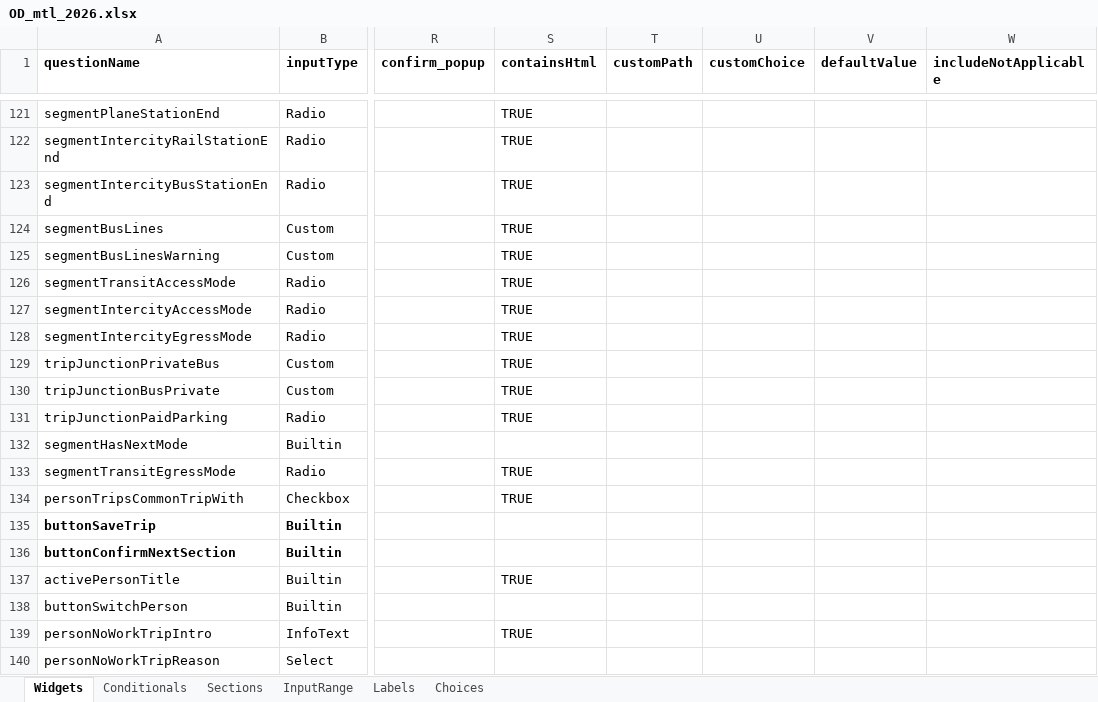
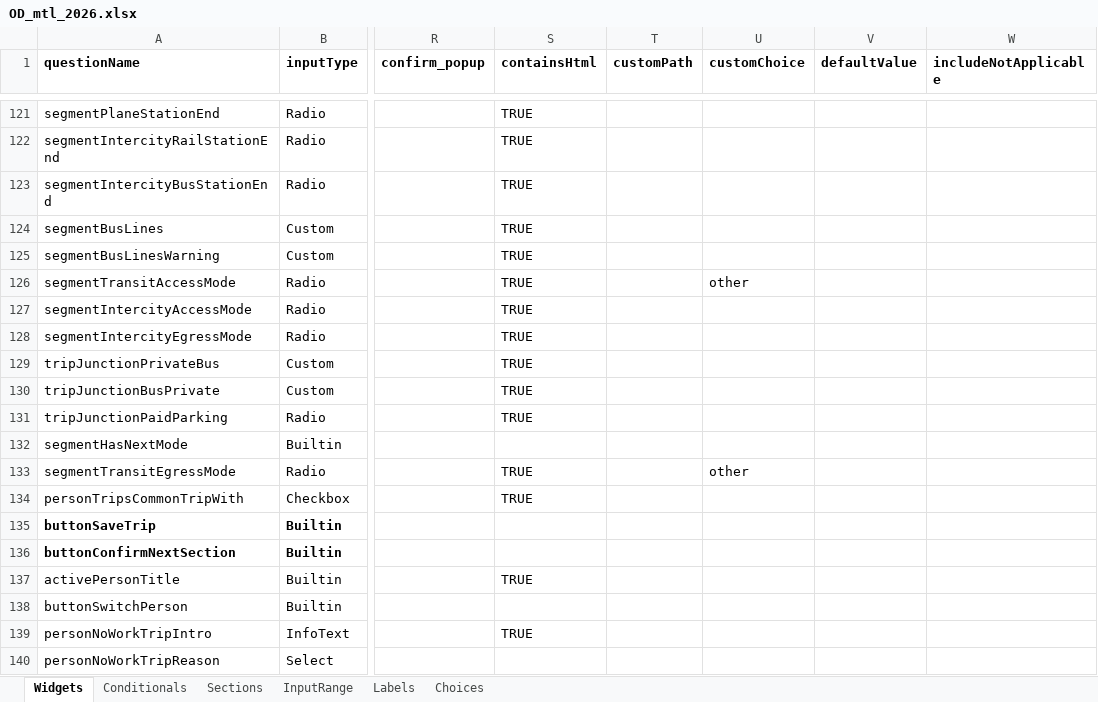
Before and after one commit to chairemobilite/od_mtl, an Excel workbook: survey/references/OD_mtl_2026.xlsx, sheet Widgets, drawn as a sheet; only a part is shown, gaps mark what is left out; values as stored, in another font and other column widths than the file's, no borders; charts and pictures and conditional formats not drawn; the diff names each change by its address in the sheet, - before the commit and + after, or states it on an @@ line.

Commit message:
modes access/egress: ajout du champ texte pour 'other'
fixes #346

Le champ n'est toutefois pas obligatoire, dû à un bug sur cet élément
dans Evolution.

```diff
--- a/survey/references/OD_mtl_2026.xlsx (sheet Widgets)
+++ b/survey/references/OD_mtl_2026.xlsx (sheet Widgets)
-U126 (customChoice): (empty)
+U126 (customChoice): other
-U133 (customChoice): (empty)
+U133 (customChoice): other
```
Also changed, not shown: 3 other files.
